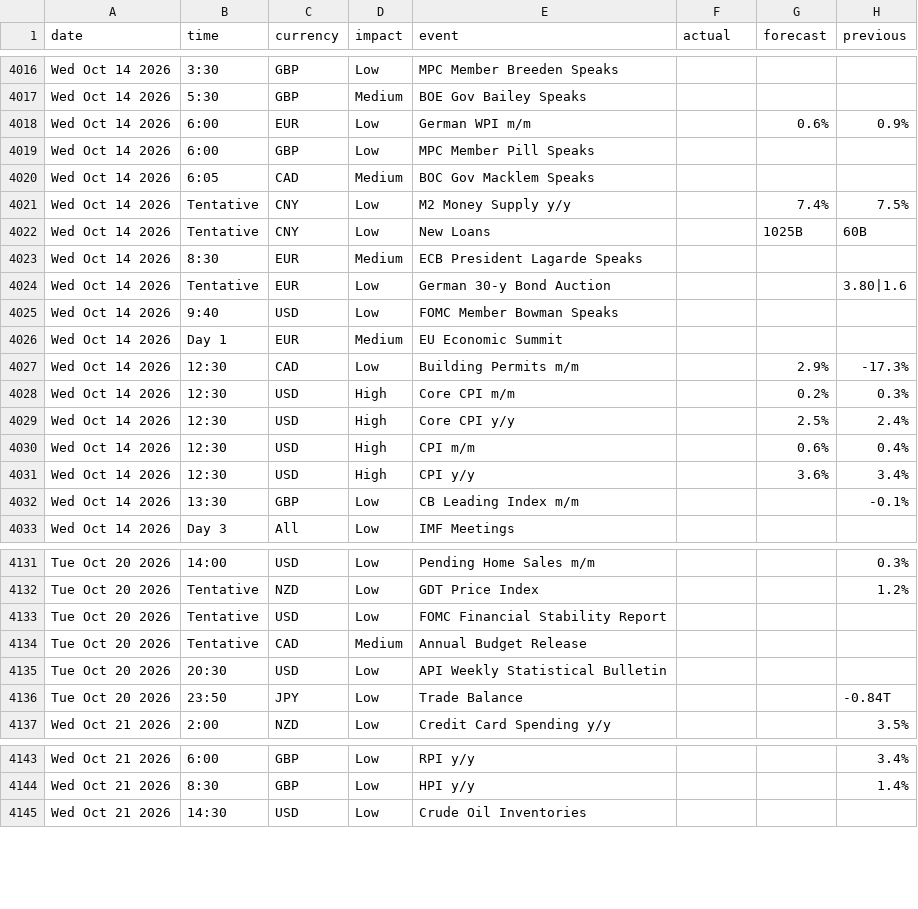
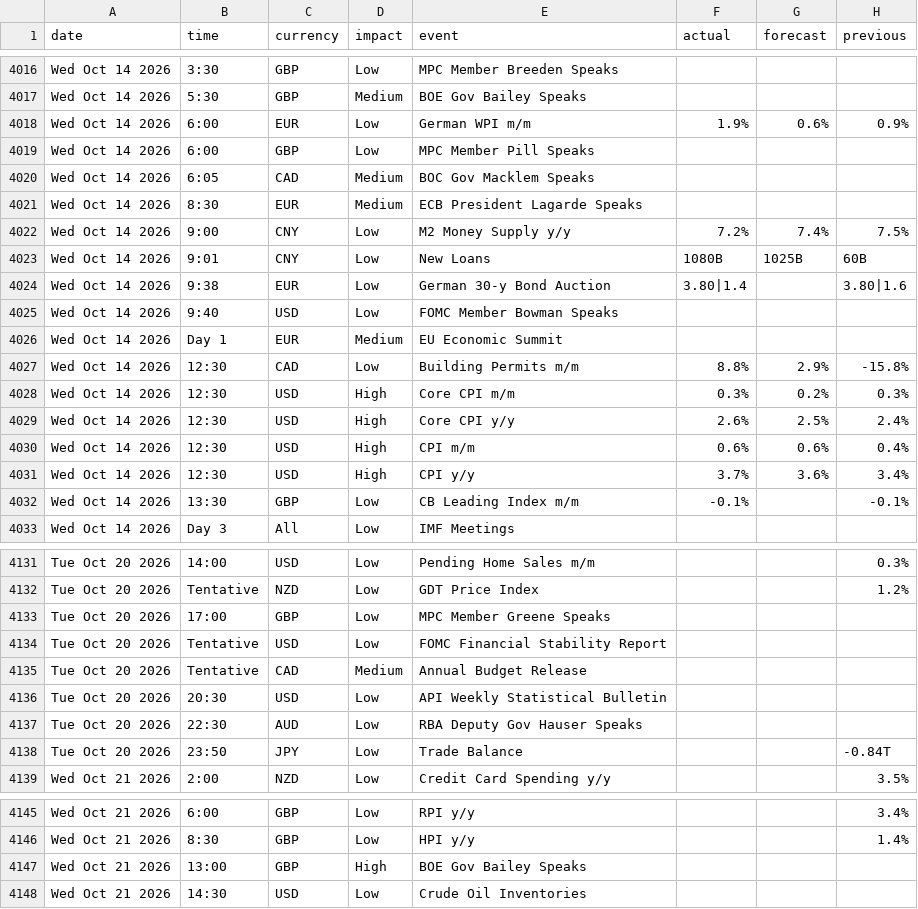
Before and after one commit to janickfarrell/forfac, a CSV file: forexfactory_calendar.csv, drawn as a sheet; only a part is shown, gaps mark what is left out; the diff covers the shown part only.

```diff
--- a/forexfactory_calendar.csv
+++ b/forexfactory_calendar.csv
@@ -4017,17 +4017,17 @@ Wed Oct 14 2026,3:30,GBP,Low,MPC Member Breeden Speaks,,,
 Wed Oct 14 2026,5:30,GBP,Medium,BOE Gov Bailey Speaks,,,
-Wed Oct 14 2026,6:00,EUR,Low,German WPI m/m,,0.6%,0.9%
+Wed Oct 14 2026,6:00,EUR,Low,German WPI m/m,1.9%,0.6%,0.9%
 Wed Oct 14 2026,6:00,GBP,Low,MPC Member Pill Speaks,,,
 Wed Oct 14 2026,6:05,CAD,Medium,BOC Gov Macklem Speaks,,,
-Wed Oct 14 2026,Tentative,CNY,Low,M2 Money Supply y/y,,7.4%,7.5%
-Wed Oct 14 2026,Tentative,CNY,Low,New Loans,,1025B,60B
 Wed Oct 14 2026,8:30,EUR,Medium,ECB President Lagarde Speaks,,,
-Wed Oct 14 2026,Tentative,EUR,Low,German 30-y Bond Auction,,,3.80|1.6
+Wed Oct 14 2026,9:00,CNY,Low,M2 Money Supply y/y,7.2%,7.4%,7.5%
+Wed Oct 14 2026,9:01,CNY,Low,New Loans,1080B,1025B,60B
+Wed Oct 14 2026,9:38,EUR,Low,German 30-y Bond Auction,3.80|1.4,,3.80|1.6
 Wed Oct 14 2026,9:40,USD,Low,FOMC Member Bowman Speaks,,,
 Wed Oct 14 2026,Day 1,EUR,Medium,EU Economic Summit,,,
-Wed Oct 14 2026,12:30,CAD,Low,Building Permits m/m,,2.9%,-17.3%
-Wed Oct 14 2026,12:30,USD,High,Core CPI m/m,,0.2%,0.3%
-Wed Oct 14 2026,12:30,USD,High,Core CPI y/y,,2.5%,2.4%
-Wed Oct 14 2026,12:30,USD,High,CPI m/m,,0.6%,0.4%
-Wed Oct 14 2026,12:30,USD,High,CPI y/y,,3.6%,3.4%
-Wed Oct 14 2026,13:30,GBP,Low,CB Leading Index m/m,,,-0.1%
+Wed Oct 14 2026,12:30,CAD,Low,Building Permits m/m,8.8%,2.9%,-15.8%
+Wed Oct 14 2026,12:30,USD,High,Core CPI m/m,0.3%,0.2%,0.3%
+Wed Oct 14 2026,12:30,USD,High,Core CPI y/y,2.6%,2.5%,2.4%
+Wed Oct 14 2026,12:30,USD,High,CPI m/m,0.6%,0.6%,0.4%
+Wed Oct 14 2026,12:30,USD,High,CPI y/y,3.7%,3.6%,3.4%
+Wed Oct 14 2026,13:30,GBP,Low,CB Leading Index m/m,-0.1%,,-0.1%
 Wed Oct 14 2026,Day 3,All,Low,IMF Meetings,,,
@@ -4132,2 +4132,3 @@ Tue Oct 20 2026,14:00,USD,Low,Pending Home Sales m/m,,,0.3%
 Tue Oct 20 2026,Tentative,NZD,Low,GDT Price Index,,,1.2%
+Tue Oct 20 2026,17:00,GBP,Low,MPC Member Greene Speaks,,,
 Tue Oct 20 2026,Tentative,USD,Low,FOMC Financial Stability Report,,,
@@ -4135,2 +4136,3 @@ Tue Oct 20 2026,Tentative,CAD,Medium,Annual Budget Release,,,
 Tue Oct 20 2026,20:30,USD,Low,API Weekly Statistical Bulletin,,,
+Tue Oct 20 2026,22:30,AUD,Low,RBA Deputy Gov Hauser Speaks,,,
 Tue Oct 20 2026,23:50,JPY,Low,Trade Balance,,,-0.84T
@@ -4144,2 +4146,3 @@ Wed Oct 21 2026,6:00,GBP,Low,RPI y/y,,,3.4%
 Wed Oct 21 2026,8:30,GBP,Low,HPI y/y,,,1.4%
+Wed Oct 21 2026,13:00,GBP,High,BOE Gov Bailey Speaks,,,
 Wed Oct 21 2026,14:30,USD,Low,Crude Oil Inventories,,,
```
Also changed, not shown: 2 added rows, 1 removed row and 7 edited cells elsewhere in this file.
